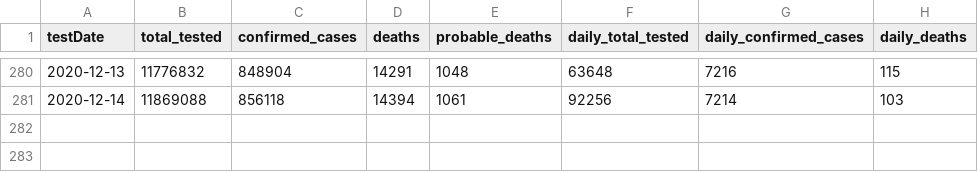
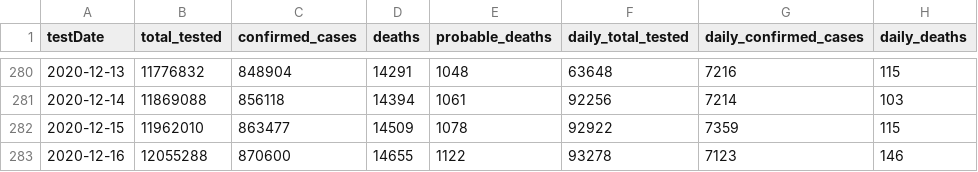
Before and after one commit to cbgoodman/il-covid19, a CSV file: il-covid.csv, drawn as a sheet; only a part is shown, gaps mark what is left out; the diff names each change by its address in the sheet, - before the commit and + after, or states it on an @@ line.

```diff
--- a/il-covid.csv
+++ b/il-covid.csv
+row 282: 2020-12-15 | 11962010 | 863477 | 14509 | 1078 | 92922 | 7359 | 115
+row 283: 2020-12-16 | 12055288 | 870600 | 14655 | 1122 | 93278 | 7123 | 146
```
Also changed, not shown: 14 other files.
